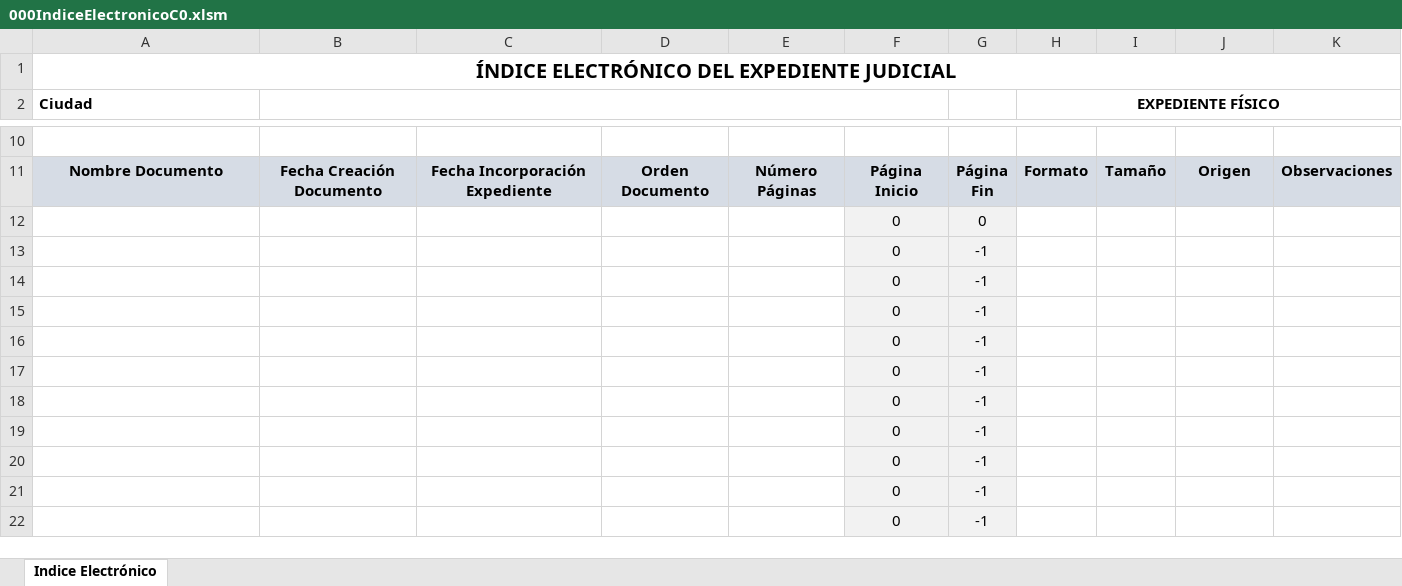
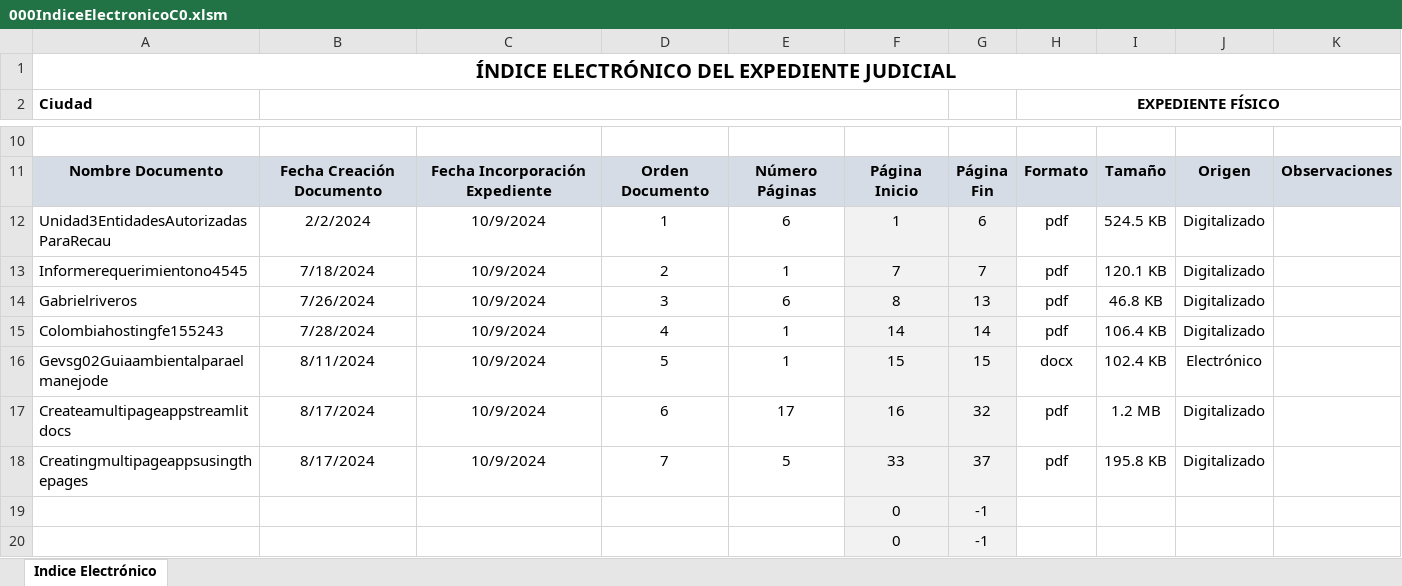
Before and after one commit to bladealex9848/GestionExpedienteElectronico, an Excel workbook: assets/000IndiceElectronicoC0.xlsm, sheet Indice Electrónico, drawn as a sheet; only a part is shown, gaps mark what is left out; the shorter side is filled out with more unchanged rows; values as stored, in another font and other column widths than the file's, no borders; charts and pictures not drawn; removed rows and columns are numbered as before the commit, all else as after; the diff names each change by its address in the sheet, - before the commit and + after, or states it on an @@ line.

```diff
--- a/assets/000IndiceElectronicoC0.xlsm (sheet Indice Electrónico)
+++ b/assets/000IndiceElectronicoC0.xlsm (sheet Indice Electrónico)
-row 12:  |  |  |  |  | 0 | 0
-row 13:  |  |  |  |  | 0 | -1
-row 14:  |  |  |  |  | 0 | -1
-row 15:  |  |  |  |  | 0 | -1
-row 16:  |  |  |  |  | 0 | -1
-row 17:  |  |  |  |  | 0 | -1
-row 18:  |  |  |  |  | 0 | -1
+row 12: Unidad3EntidadesAutorizadasParaRecau | 2/2/2024 | 10/9/2024 | 1 | 6 | 1 | 6 | pdf | 524.5 KB | Digitalizado
+row 13: Informerequerimientono4545 | 7/18/2024 | 10/9/2024 | 2 | 1 | 7 | 7 | pdf | 120.1 KB | Digitalizado
+row 14: Gabrielriveros | 7/26/2024 | 10/9/2024 | 3 | 6 | 8 | 13 | pdf | 46.8 KB | Digitalizado
+row 15: Colombiahostingfe155243 | 7/28/2024 | 10/9/2024 | 4 | 1 | 14 | 14 | pdf | 106.4 KB | Digitalizado
+row 16: Gevsg02Guiaambientalparaelmanejode | 8/11/2024 | 10/9/2024 | 5 | 1 | 15 | 15 | docx | 102.4 KB | Electrónico
+row 17: Createamultipageappstreamlitdocs | 8/17/2024 | 10/9/2024 | 6 | 17 | 16 | 32 | pdf | 1.2 MB | Digitalizado
+row 18: Creatingmultipageappsusingthepages | 8/17/2024 | 10/9/2024 | 7 | 5 | 33 | 37 | pdf | 195.8 KB | Digitalizado
```
Also changed, not shown: charts or pictures, 2 other files.
